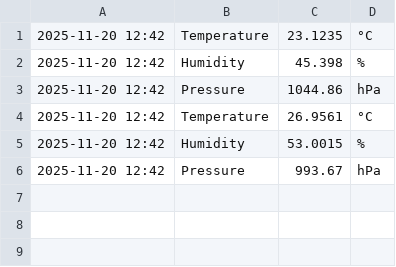
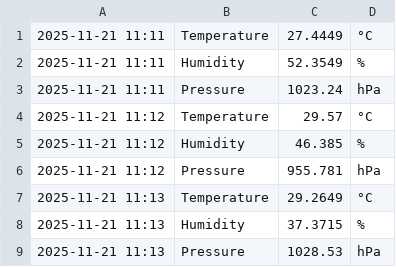
Before and after one commit to samansadeq/flersensorsystem-saman1, a CSV file: flersensorsystem-saman1/data.csv, drawn as a sheet.

```diff
--- a/flersensorsystem-saman1/data.csv
+++ b/flersensorsystem-saman1/data.csv
@@ -1,6 +1,9 @@
-2025-11-20 12:42,Temperature,23.1235,°C
-2025-11-20 12:42,Humidity,45.398,%
-2025-11-20 12:42,Pressure,1044.86,hPa
-2025-11-20 12:42,Temperature,26.9561,°C
-2025-11-20 12:42,Humidity,53.0015,%
-2025-11-20 12:42,Pressure,993.67,hPa
+2025-11-21 11:11,Temperature,27.4449,°C
+2025-11-21 11:11,Humidity,52.3549,%
+2025-11-21 11:11,Pressure,1023.24,hPa
+2025-11-21 11:12,Temperature,29.57,°C
+2025-11-21 11:12,Humidity,46.385,%
+2025-11-21 11:12,Pressure,955.781,hPa
+2025-11-21 11:13,Temperature,29.2649,°C
+2025-11-21 11:13,Humidity,37.3715,%
+2025-11-21 11:13,Pressure,1028.53,hPa
```
Also changed, not shown: 5 other files.
